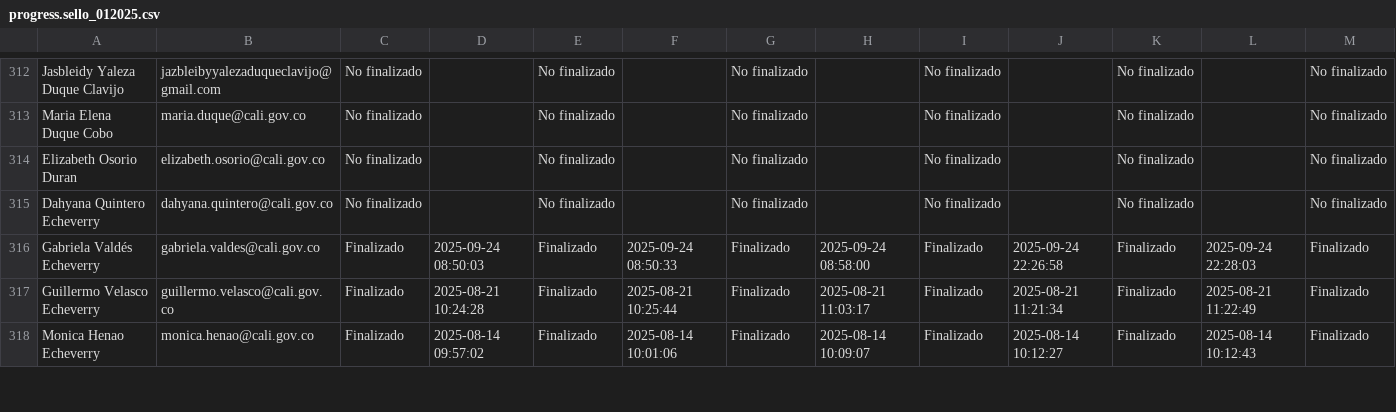
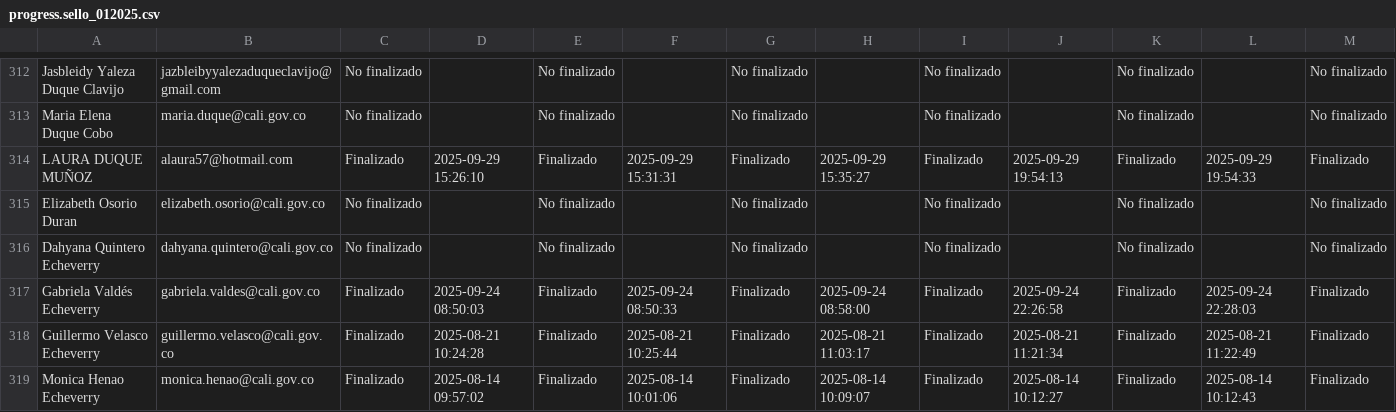
Before and after one commit to SecSaludCali/Tesis_Moodle, a CSV file: descargas_moodle/progress.sello_012025.csv, drawn as a sheet; only a part is shown, gaps mark what is left out; rows hold the shown columns only; the diff covers the shown part only; the diff names each change by its address in the sheet, - before the commit and + after, or states it on an @@ line.

```diff
--- a/descargas_moodle/progress.sello_012025.csv
+++ b/descargas_moodle/progress.sello_012025.csv
+row 314: LAURA DUQUE MUÑOZ | alaura57@hotmail.com | Finalizado | 2025-09-29 15:26:10 | Finalizado | 2025-09-29 15:31:31 | Finalizado | 2025-09-29 15:35:27 | Finalizado | 2025-09-29 19:54:13 | Finalizado | 2025-09-29 19:54:33 | Finalizado
```
Also changed, not shown: 1 removed row and 24 edited cells elsewhere in this file, demografia_consolidada.csv, dim_perfiles.csv, 5 other files.
